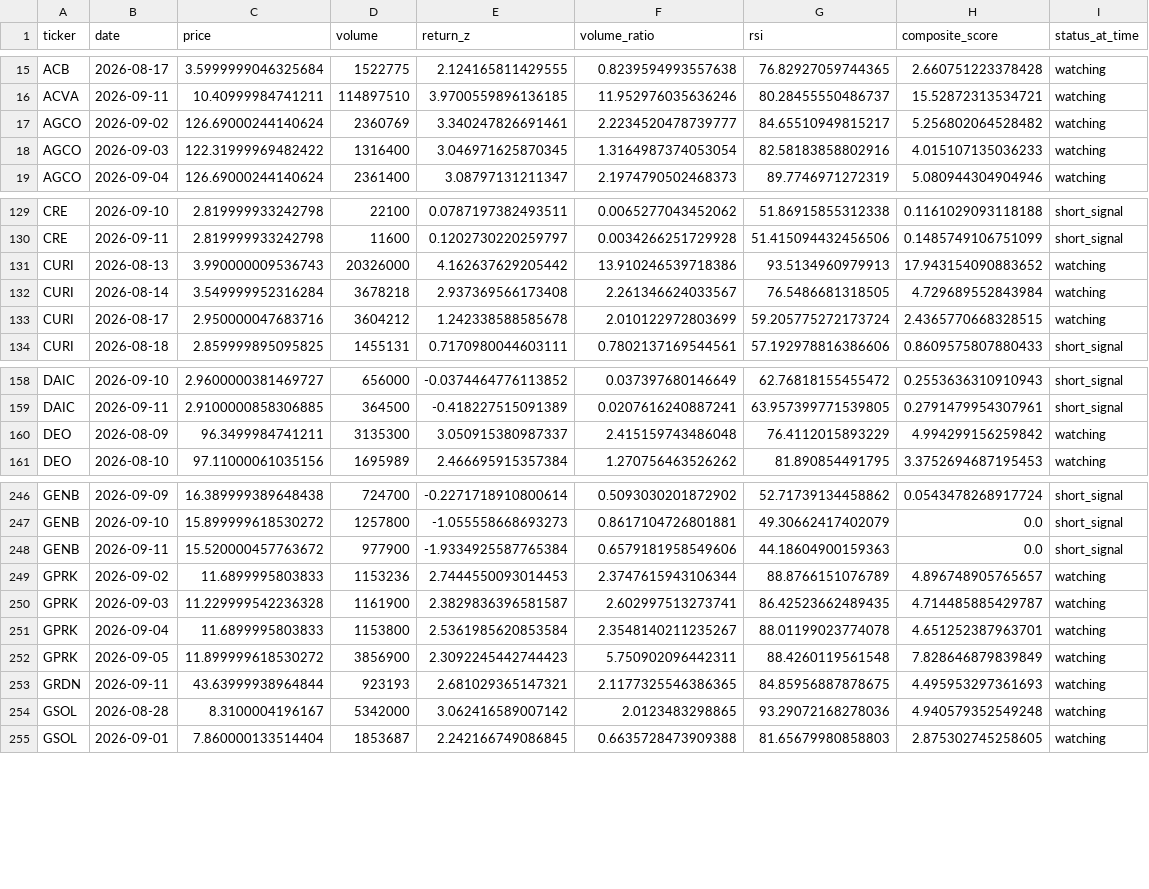
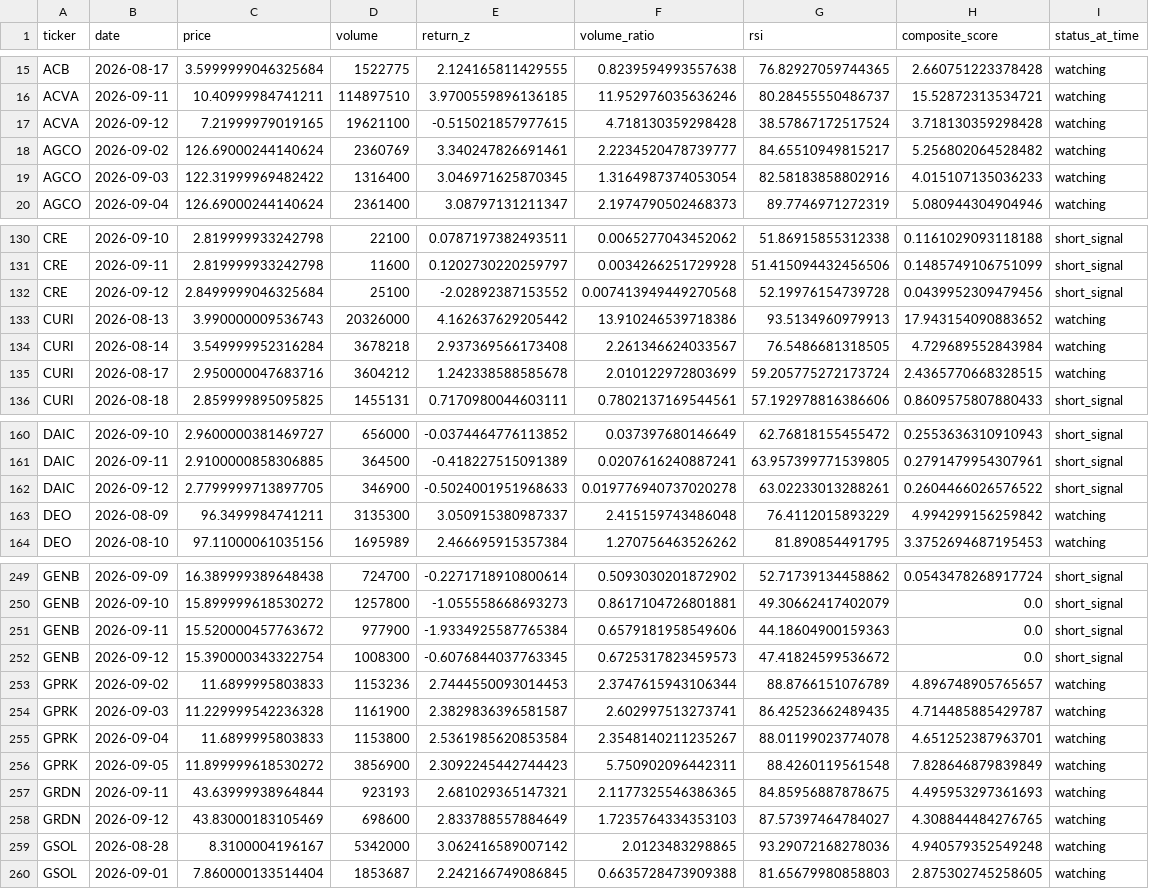
Before and after one commit to kgb1970-gh/stock-crash-tracker, a CSV file: data/watchlist_history.csv, drawn as a sheet; only a part is shown, gaps mark what is left out; the diff covers the shown part only.

```diff
--- a/data/watchlist_history.csv
+++ b/data/watchlist_history.csv
@@ -16,2 +16,3 @@ ACB,2026-08-17,3.5999999046325684,1522775,2.124165811429555,0.8239594993557638,7
 ACVA,2026-09-11,10.40999984741211,114897510,3.9700559896136185,11.952976035636246,80.28455550486737,15.52872313534721,watching
+ACVA,2026-09-12,7.21999979019165,19621100,-0.515021857977615,4.718130359298428,38.57867172517524,3.718130359298428,watching
 AGCO,2026-09-02,126.69000244140624,2360769,3.340247826691461,2.2234520478739777,84.65510949815217,5.256802064528482,watching
@@ -130,2 +131,3 @@ CRE,2026-09-10,2.819999933242798,22100,0.0787197382493511,0.0065277043452062,51.
 CRE,2026-09-11,2.819999933242798,11600,0.1202730220259797,0.0034266251729928,51.415094432456506,0.1485749106751099,short_signal
+CRE,2026-09-12,2.8499999046325684,25100,-2.02892387153552,0.007413949449270568,52.19976154739728,0.0439952309479456,short_signal
 CURI,2026-08-13,3.990000009536743,20326000,4.162637629205442,13.910246539718386,93.5134960979913,17.943154090883652,watching
@@ -159,2 +161,3 @@ DAIC,2026-09-10,2.9600000381469727,656000,-0.0374464776113852,0.037397680146649,
 DAIC,2026-09-11,2.9100000858306885,364500,-0.418227515091389,0.0207616240887241,63.957399771539805,0.2791479954307961,short_signal
+DAIC,2026-09-12,2.7799999713897705,346900,-0.5024001951968633,0.019776940737020278,63.02233013288261,0.2604466026576522,short_signal
 DEO,2026-08-09,96.3499984741211,3135300,3.050915380987337,2.415159743486048,76.4112015893229,4.994299156259842,watching
@@ -248,2 +251,3 @@ GENB,2026-09-10,15.899999618530272,1257800,-1.055558668693273,0.8617104726801881
 GENB,2026-09-11,15.520000457763672,977900,-1.9334925587765384,0.6579181958549606,44.18604900159363,0.0,short_signal
+GENB,2026-09-12,15.390000343322754,1008300,-0.6076844037763345,0.6725317823459573,47.41824599536672,0.0,short_signal
 GPRK,2026-09-02,11.6899995803833,1153236,2.7444550093014453,2.3747615943106344,88.8766151076789,4.896748905765657,watching
@@ -253,2 +257,3 @@ GPRK,2026-09-05,11.899999618530272,3856900,2.3092245442744423,5.750902096442311,
 GRDN,2026-09-11,43.63999938964844,923193,2.681029365147321,2.1177325546386365,84.85956887878675,4.495953297361693,watching
+GRDN,2026-09-12,43.83000183105469,698600,2.833788557884649,1.7235764334353103,87.57397464784027,4.308844484276765,watching
 GSOL,2026-08-28,8.3100004196167,5342000,3.062416589007142,2.0123483298865,93.29072168278036,4.940579352549248,watching
```
Also changed, not shown: 2 added rows elsewhere in this file, data/alerts.csv, data/watchlist.csv.
